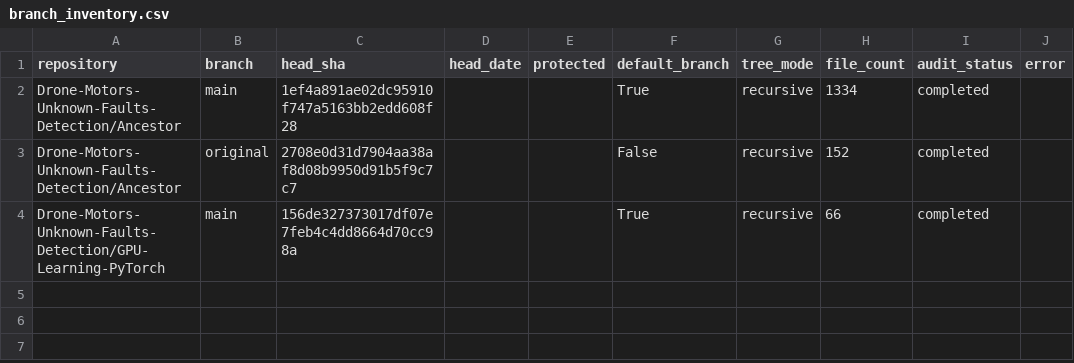
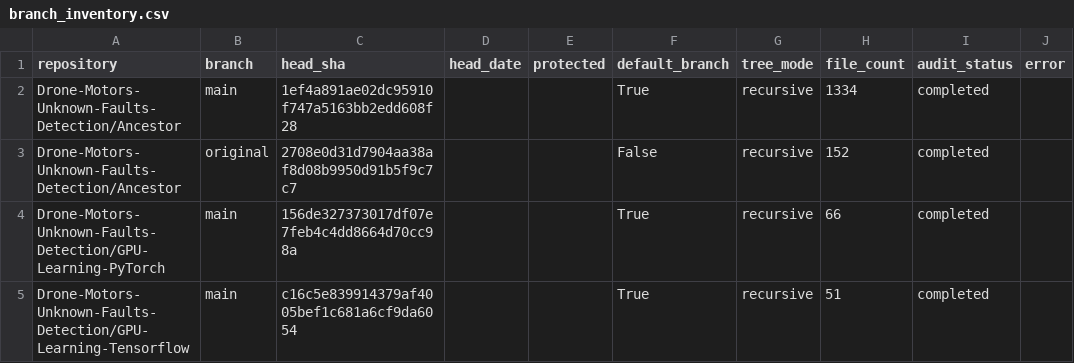
Before and after one commit to Drone-Motors-Unknown-Faults-Detection/Lineage, a CSV file: reports/github_data_audit/branch_inventory.csv, drawn as a sheet.

```diff
--- a/reports/github_data_audit/branch_inventory.csv
+++ b/reports/github_data_audit/branch_inventory.csv
@@ -4 +4,2 @@
 "Drone-Motors-Unknown-Faults-Detection/GPU-Learning-PyTorch","main","156de327373017df07e7feb4c4dd8664d70cc98a","","","True","recursive","66","completed",""
+"Drone-Motors-Unknown-Faults-Detection/GPU-Learning-Tensorflow","main","c16c5e839914379af4005bef1c681a6cf9da6054","","","True","recursive","51","completed",""
```
Also changed, not shown: reports/github_data_audit/repository_inventory.csv, 5 other files.
